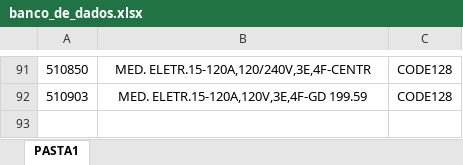
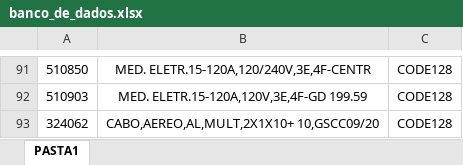
Before and after one commit to alexzzz3x/NEXUS, an Excel workbook: data/banco_de_dados.xlsx, sheet PASTA1, drawn as a sheet; only a part is shown, gaps mark what is left out; values as stored, in another font and other column widths than the file's, no borders; conditional formats not drawn; the diff names each change by its address in the sheet, - before the commit and + after, or states it on an @@ line.

```diff
--- a/data/banco_de_dados.xlsx (sheet PASTA1)
+++ b/data/banco_de_dados.xlsx (sheet PASTA1)
+row 93: 324062 | CABO,AEREO,AL,MULT,2X1X10+ 10,GSCC09/20 | CODE128
```
Also changed, not shown: 18 other files.
